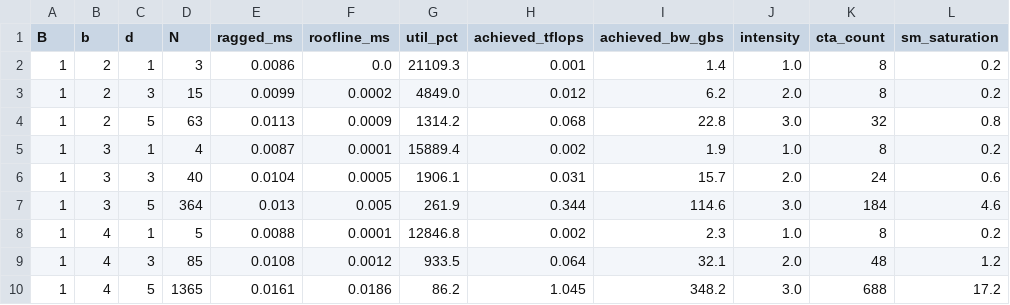
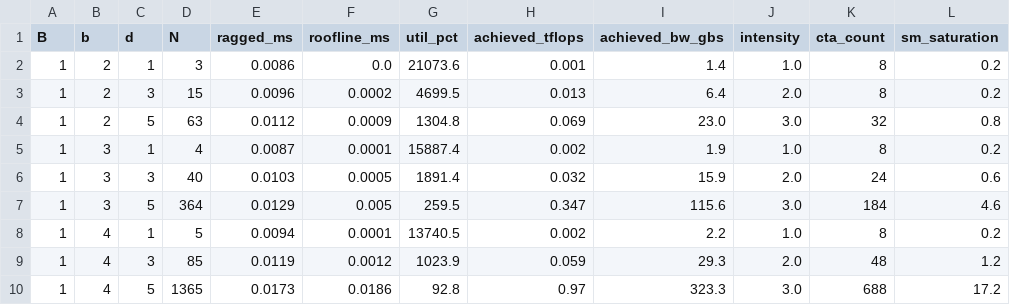
Before and after one commit to saifmb0/QAttention, a CSV file: results/profile.csv, drawn as a sheet; only a part is shown; the diff covers the shown part only; the diff names each change by its address in the sheet, - before the commit and + after, or states it on an @@ line.

Commit message:
Run benchmarks on blackwell (RTX_6000_PRO_96GB_GDDR7)

```diff
--- a/results/profile.csv
+++ b/results/profile.csv
-G2 (util_pct): 21109.3
+G2 (util_pct): 21073.6
-E3 (ragged_ms): 0.0099
+E3 (ragged_ms): 0.0096
-G3 (util_pct): 4849.0
+G3 (util_pct): 4699.5
-H3 (achieved_tflops): 0.012
+H3 (achieved_tflops): 0.013
-I3 (achieved_bw_gbs): 6.2
+I3 (achieved_bw_gbs): 6.4
-E4 (ragged_ms): 0.0113
+E4 (ragged_ms): 0.0112
-G4 (util_pct): 1314.2
+G4 (util_pct): 1304.8
-H4 (achieved_tflops): 0.068
+H4 (achieved_tflops): 0.069
-I4 (achieved_bw_gbs): 22.8
+I4 (achieved_bw_gbs): 23.0
-G5 (util_pct): 15889.4
+G5 (util_pct): 15887.4
-E6 (ragged_ms): 0.0104
+E6 (ragged_ms): 0.0103
-G6 (util_pct): 1906.1
+G6 (util_pct): 1891.4
-H6 (achieved_tflops): 0.031
+H6 (achieved_tflops): 0.032
-I6 (achieved_bw_gbs): 15.7
+I6 (achieved_bw_gbs): 15.9
-E7 (ragged_ms): 0.013
+E7 (ragged_ms): 0.0129
-G7 (util_pct): 261.9
+G7 (util_pct): 259.5
-H7 (achieved_tflops): 0.344
+H7 (achieved_tflops): 0.347
-I7 (achieved_bw_gbs): 114.6
+I7 (achieved_bw_gbs): 115.6
-E8 (ragged_ms): 0.0088
+E8 (ragged_ms): 0.0094
-G8 (util_pct): 12846.8
+G8 (util_pct): 13740.5
-I8 (achieved_bw_gbs): 2.3
+I8 (achieved_bw_gbs): 2.2
-E9 (ragged_ms): 0.0108
+E9 (ragged_ms): 0.0119
-G9 (util_pct): 933.5
+G9 (util_pct): 1023.9
-H9 (achieved_tflops): 0.064
+H9 (achieved_tflops): 0.059
-I9 (achieved_bw_gbs): 32.1
+I9 (achieved_bw_gbs): 29.3
-E10 (ragged_ms): 0.0161
+E10 (ragged_ms): 0.0173
-G10 (util_pct): 86.2
+G10 (util_pct): 92.8
-H10 (achieved_tflops): 1.045
+H10 (achieved_tflops): 0.97
-I10 (achieved_bw_gbs): 348.2
+I10 (achieved_bw_gbs): 323.3
```
Also changed, not shown: 84 edited cells elsewhere in this file.
